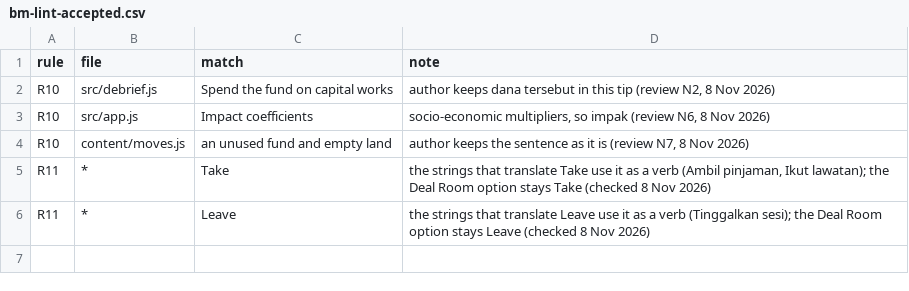
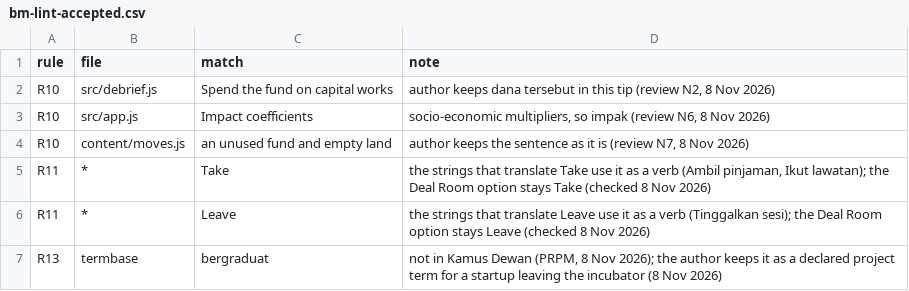
Before and after one commit to RazinUTM/impak-techpark, a CSV file: content/bm-lint-accepted.csv, drawn as a sheet.

```diff
--- a/content/bm-lint-accepted.csv
+++ b/content/bm-lint-accepted.csv
@@ -6 +6,2 @@ R11,*,Take,"the strings that translate Take use it as a verb (Ambil pinjaman, Ik
 R11,*,Leave,"the strings that translate Leave use it as a verb (Tinggalkan sesi); the Deal Room option stays Leave (checked 8 Nov 2026)"
+R13,termbase,bergraduat,"not in Kamus Dewan (PRPM, 8 Nov 2026); the author keeps it as a declared project term for a startup leaving the incubator (8 Nov 2026)"
```
Also changed, not shown: content/termbase-bm.csv, 2 other files.
